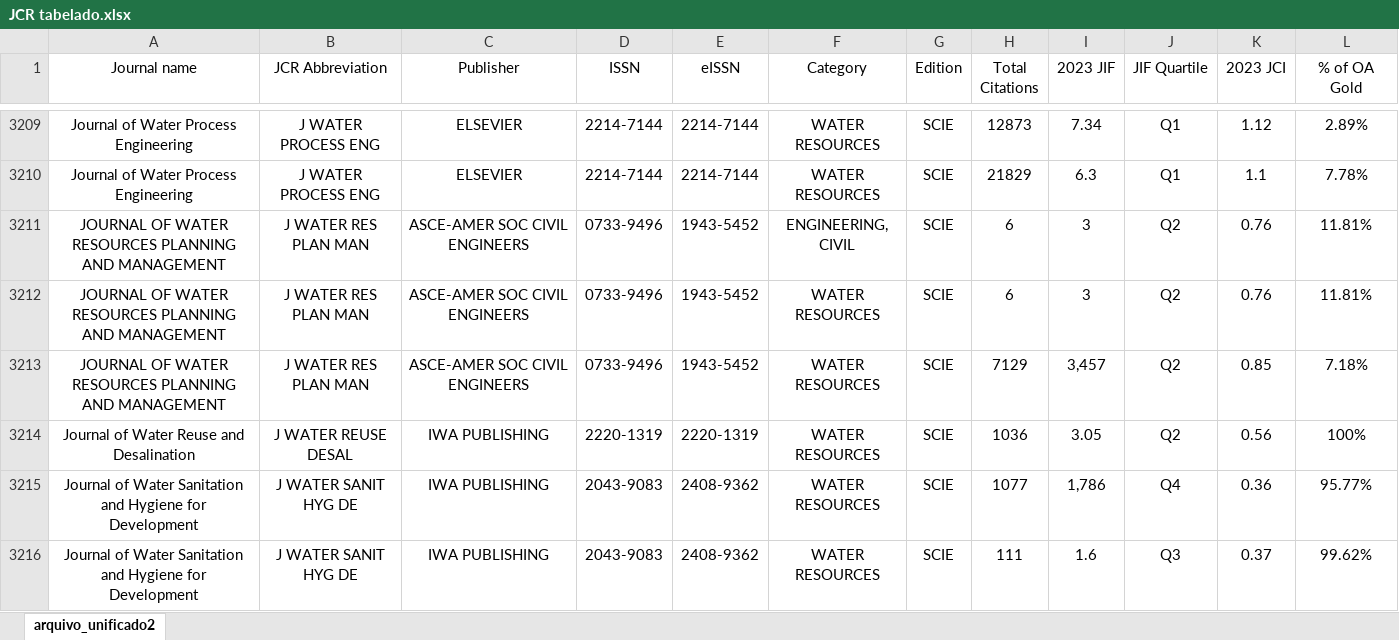
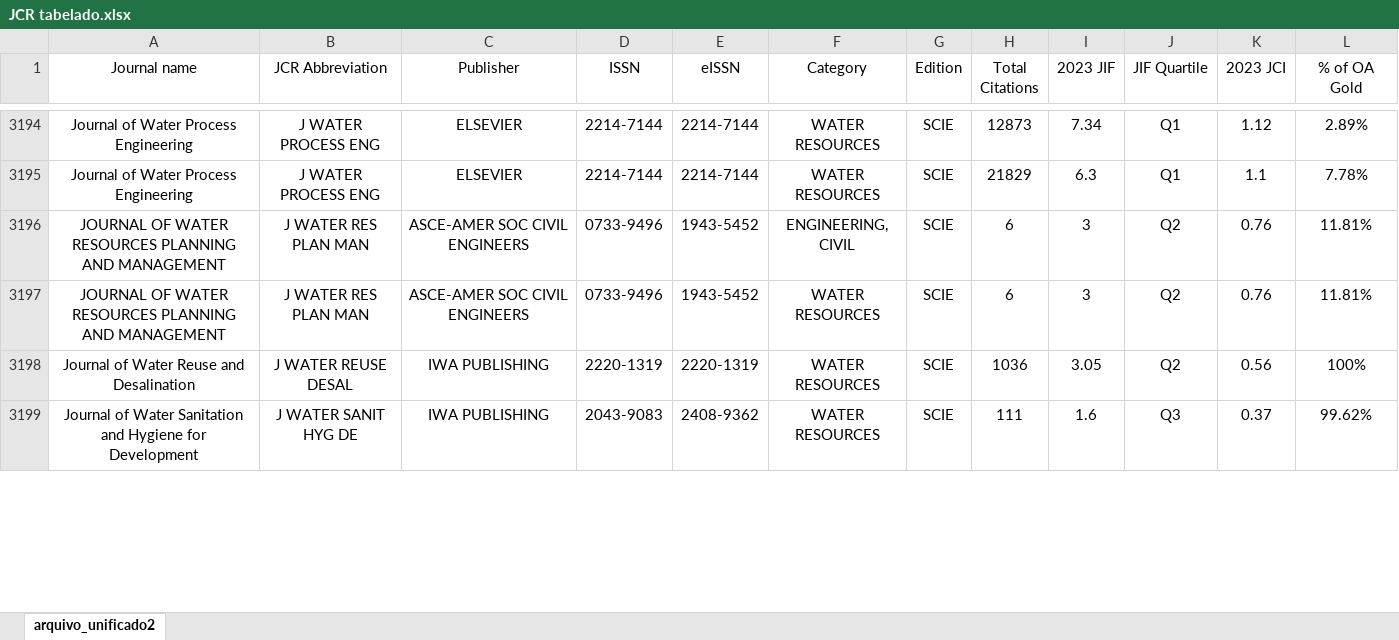
Before and after one commit to antonio-melo-neto/analisador-de-artigos-backend, an Excel workbook: data/JCR tabelado.xlsx, sheet arquivo_unificado2, drawn as a sheet; only a part is shown, gaps mark what is left out; values as stored, in another font and other column widths than the file's, no borders; the diff covers the shown part only; the diff names each change by its address in the sheet, - before the commit and + after, or states it on an @@ line.

Commit message:
Atualização do arquivo JCR tabelado.xlsx

```diff
--- a/data/JCR tabelado.xlsx (sheet arquivo_unificado2)
+++ b/data/JCR tabelado.xlsx (sheet arquivo_unificado2)
-row 3213: JOURNAL OF WATER RESOURCES PLANNING AND MANAGEMENT | J WATER RES PLAN MAN | ASCE-AMER SOC CIVIL ENGINEERS | 0733-9496 | 1943-5452 | WATER RESOURCES | SCIE | 7129 | 3,457 | Q2 | 0.85 | 7.18%
-row 3215: Journal of Water Sanitation and Hygiene for Development | J WATER SANIT HYG DE | IWA PUBLISHING | 2043-9083 | 2408-9362 | WATER RESOURCES | SCIE | 1077 | 1,786 | Q4 | 0.36 | 95.77%
```
Also changed, not shown: 43 removed rows and 2 edited cells elsewhere in this sheet.
